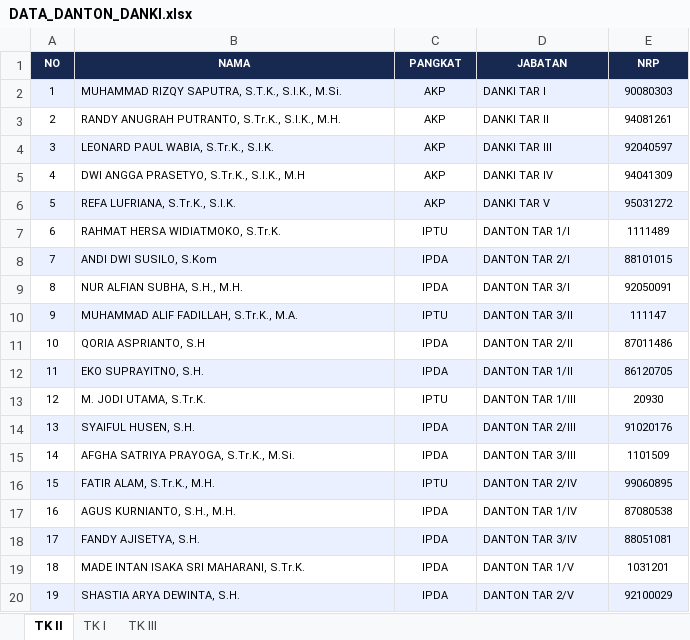
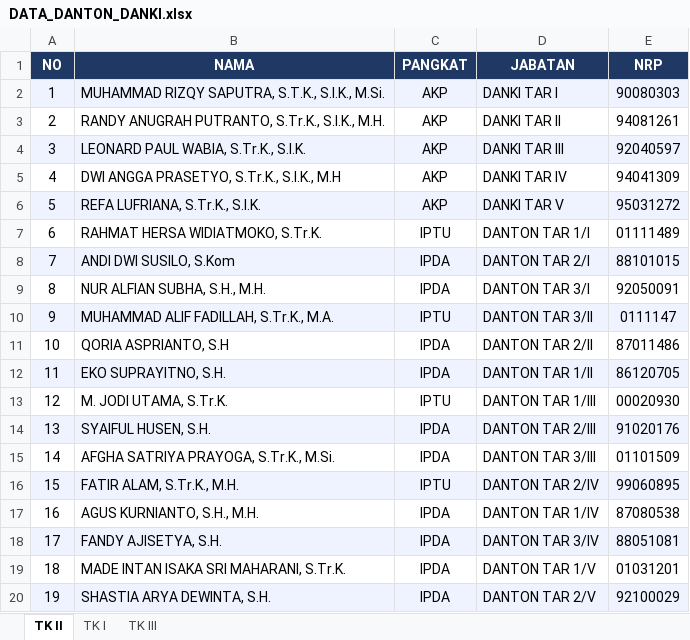
Before and after one commit to rivaldianggarapurwadi-gif/lhp-web-6, an Excel workbook: DATA_DANTON_DANKI.xlsx, sheet TK II, drawn as a sheet; values as stored, in another font and other column widths than the file's, no borders; charts and pictures not drawn; the diff names each change by its address in the sheet, - before the commit and + after, or states it on an @@ line.

Commit message:
Add files via upload

```diff
--- a/DATA_DANTON_DANKI.xlsx (sheet TK II)
+++ b/DATA_DANTON_DANKI.xlsx (sheet TK II)
@@ A1:E20 text size: larger @@
-E7 (NRP): 1111489
+E7 (NRP): 01111489
-E10 (NRP): 111147
+E10 (NRP): 0111147
-E13 (NRP): 20930
+E13 (NRP): 00020930
-E15 (NRP): 1101509
+E15 (NRP): 01101509
-E19 (NRP): 1031201
+E19 (NRP): 01031201
```
Also changed, not shown: sheet TK III, charts or pictures.
